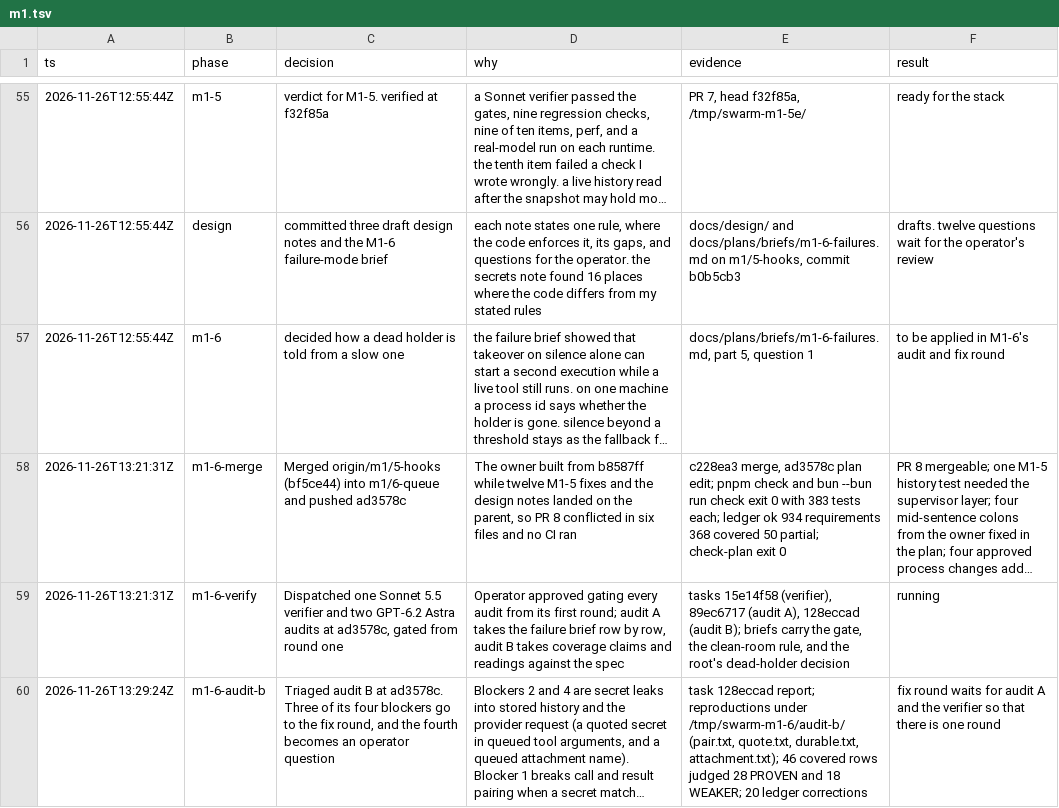
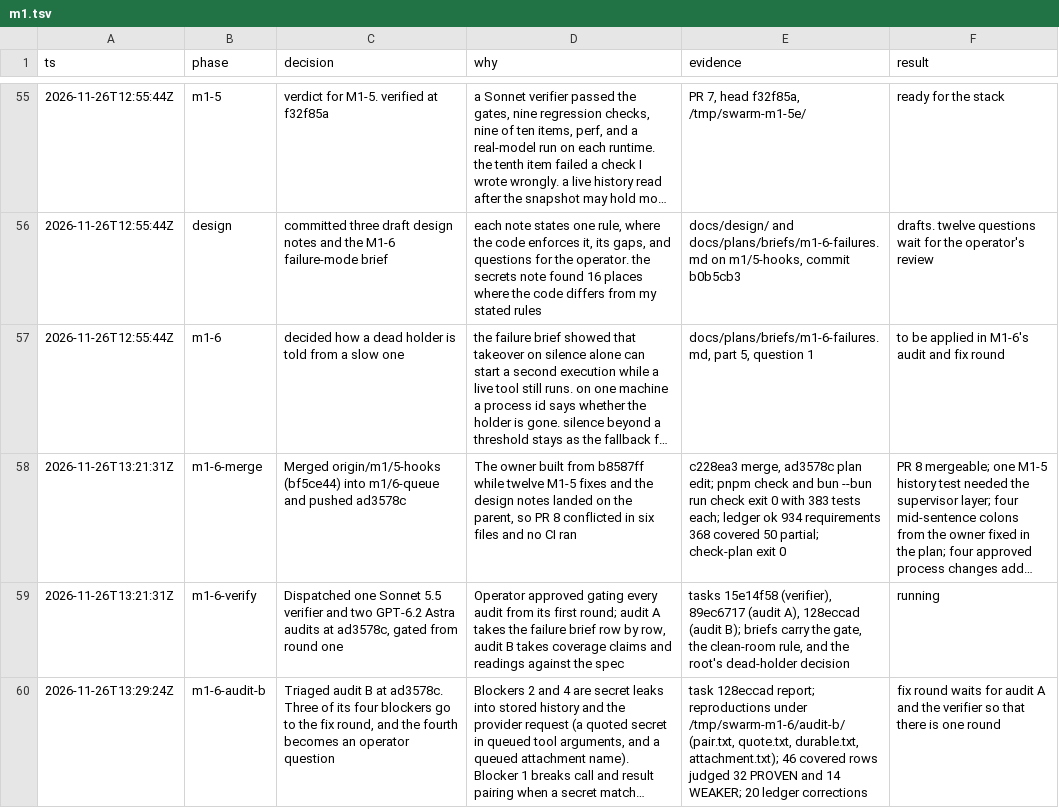
Before and after one commit to zacharytamas/spindle-runtime, a TSV file: docs/plans/trail/m1.tsv, drawn as a sheet; only a part is shown, gaps mark what is left out; long unchanged cells end in …; the diff names each change by its address in the sheet, - before the commit and + after, or states it on an @@ line.

Commit message:
Correct the count of proven and weaker rows in the audit B trail entry

```diff
--- a/docs/plans/trail/m1.tsv
+++ b/docs/plans/trail/m1.tsv
-E60 (evidence): …rows judged 28 PROVEN and 18 WEAKER; 20…
+E60 (evidence): …rows judged 32 PROVEN and 14 WEAKER; 20…
```
